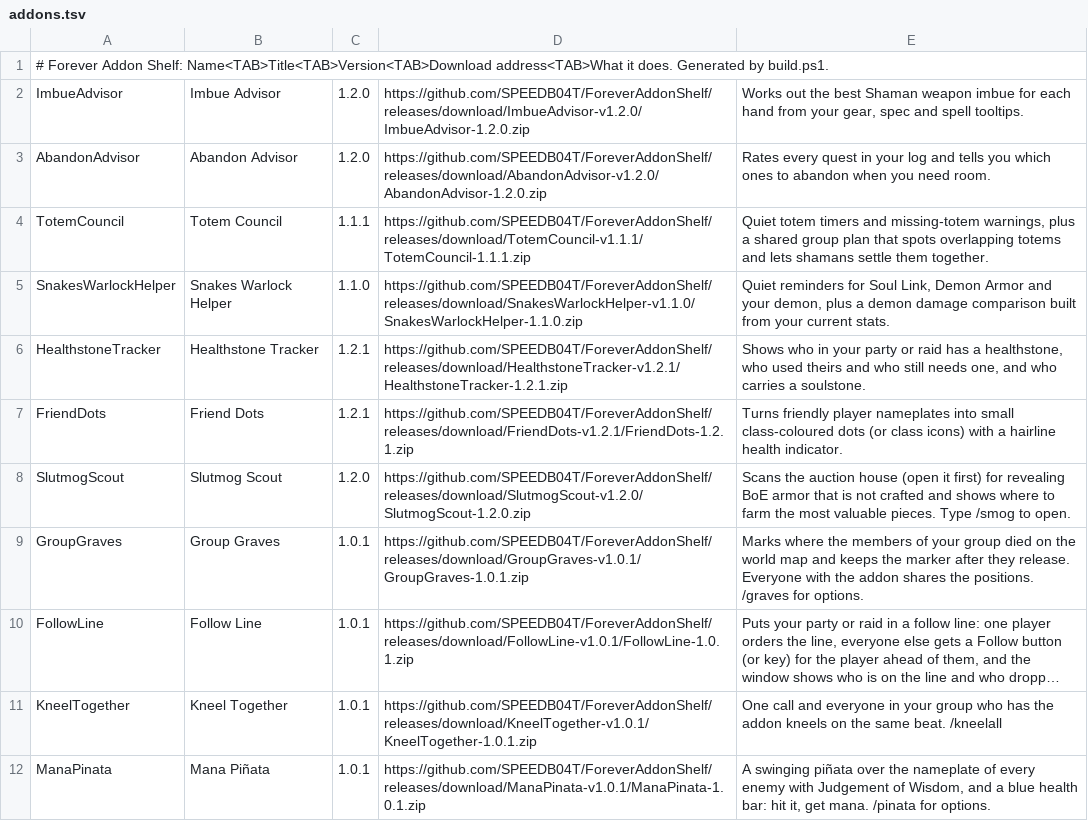
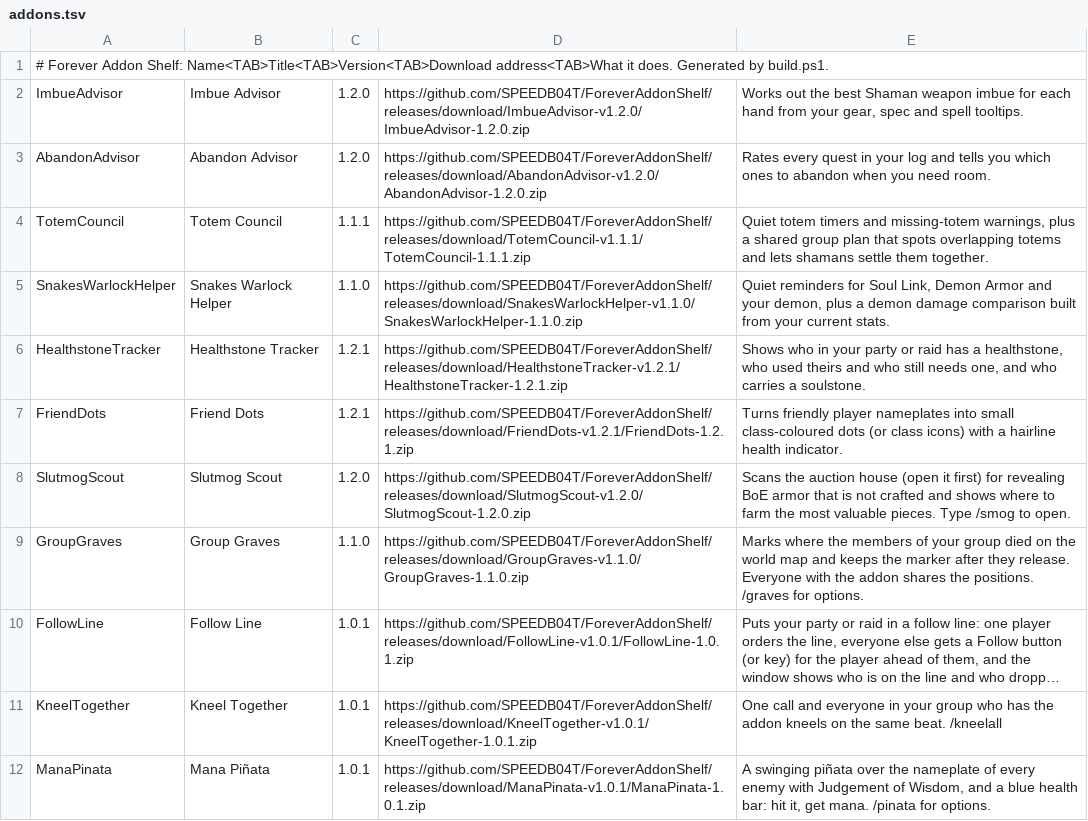
Before and after one commit to SPEEDB04T/ForeverAddonShelf, a TSV file: addons.tsv, drawn as a sheet; long unchanged cells end in …; the diff names each change by its address in the sheet, - before the commit and + after, or states it on an @@ line.

Commit message:
Release Group Graves 1.1.0

```diff
--- a/addons.tsv
+++ b/addons.tsv
-C9: 1.0.1
+C9: 1.1.0
-D9: https://github.com/SPEEDB04T/ForeverAddonShelf/releases/download/GroupGraves-v1.0.1/GroupGraves-1.0.1.zip
+D9: https://github.com/SPEEDB04T/ForeverAddonShelf/releases/download/GroupGraves-v1.1.0/GroupGraves-1.1.0.zip
```
Also changed, not shown: 6 other files.
